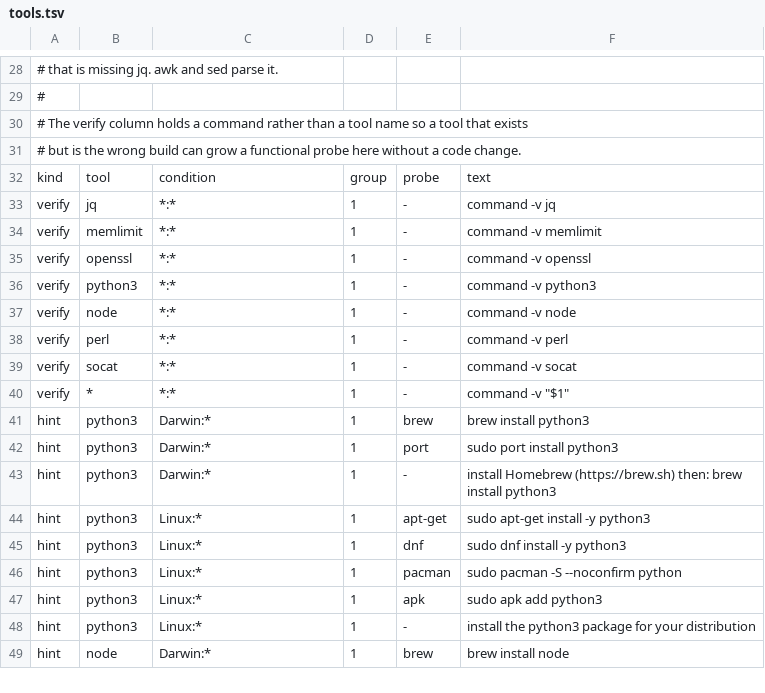
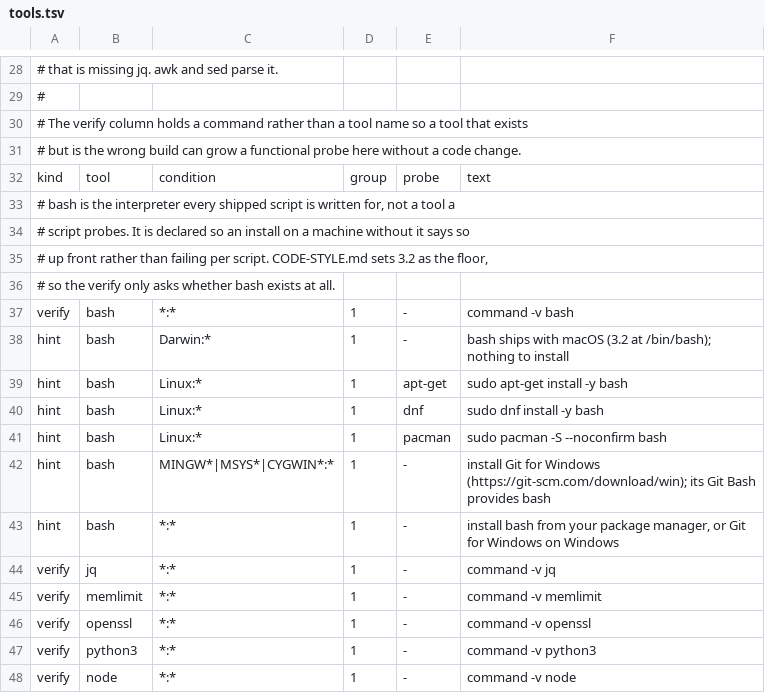
Before and after one commit to tschallacka/ai-skills, a TSV file: installer/tools.tsv, drawn as a sheet; only a part is shown, gaps mark what is left out; the shorter side is filled out with more unchanged rows; the diff names each change by its address in the sheet, - before the commit and + after, or states it on an @@ line.

Commit message:
requires: bash is declared hard for every skill that ships scripts, with a Git for Windows hint

```diff
--- a/installer/tools.tsv
+++ b/installer/tools.tsv
+row 33: # bash is the interpreter every shipped script is written for, not a tool a
+row 34: # script probes. It is declared so an install on a machine without it says so
+row 35: # up front rather than failing per script. CODE-STYLE.md sets 3.2 as the floor,
+row 36: # so the verify only asks whether bash exists at all.
+row 37: verify | bash | *:* | 1 | - | command -v bash
+row 38: hint | bash | Darwin:* | 1 | - | bash ships with macOS (3.2 at /bin/bash); nothing to install
+row 39: hint | bash | Linux:* | 1 | apt-get | sudo apt-get install -y bash
+row 40: hint | bash | Linux:* | 1 | dnf | sudo dnf install -y bash
+row 41: hint | bash | Linux:* | 1 | pacman | sudo pacman -S --noconfirm bash
+row 42: hint | bash | MINGW*|MSYS*|CYGWIN*:* | 1 | - | install Git for Windows (https://git-scm.com/download/win); its Git Bash provides bash
+row 43: hint | bash | *:* | 1 | - | install bash from your package manager, or Git for Windows on Windows
```
Also changed, not shown: chat/requires.tsv, planning/requires.tsv, 2 other files.
